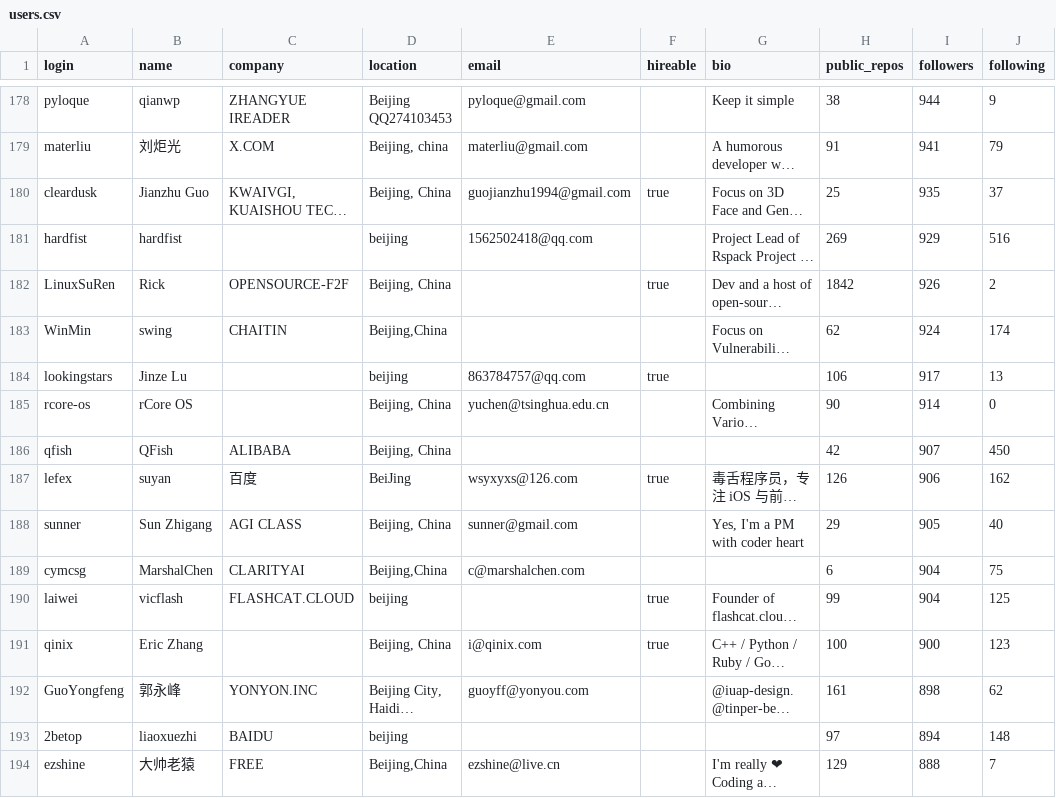
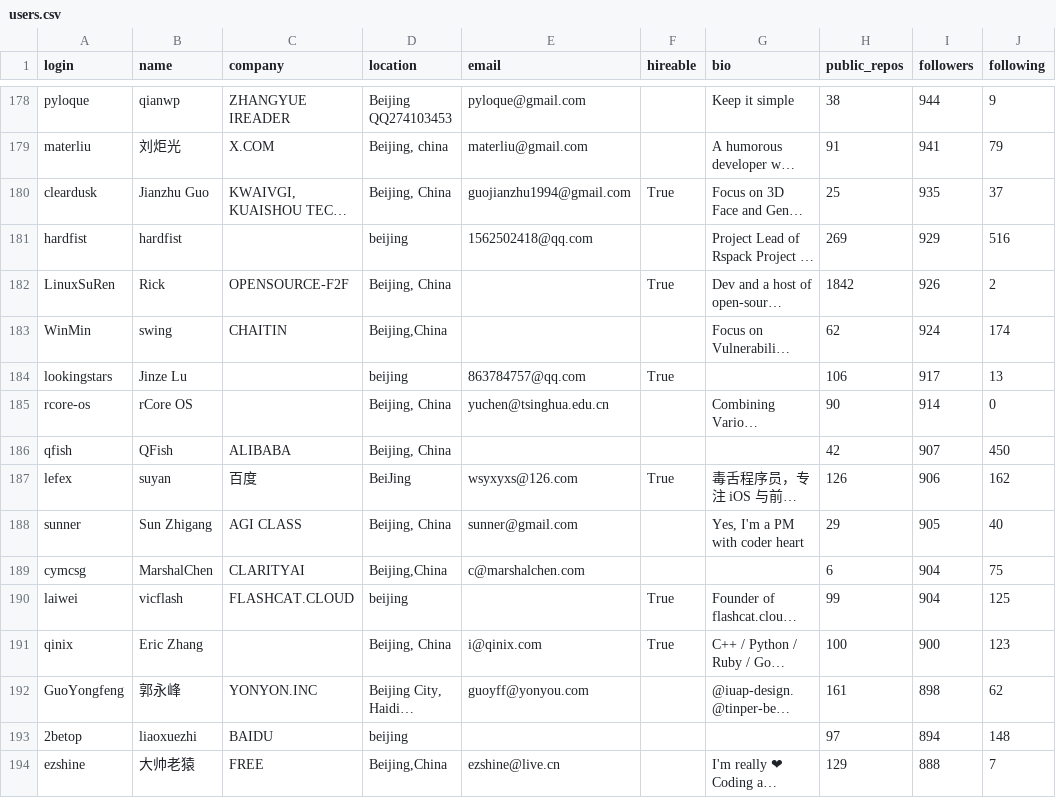
Before and after one commit to tuxdna/tds-project1, a CSV file: users.csv, drawn as a sheet; only a part is shown, gaps mark what is left out; long unchanged cells end in …; the diff covers the shown part only; the diff names each change by its address in the sheet, - before the commit and + after, or states it on an @@ line.

Commit message:
All solutions added to repo

```diff
--- a/users.csv
+++ b/users.csv
-F180 (hireable): true
+F180 (hireable): True
-F182 (hireable): true
+F182 (hireable): True
-F184 (hireable): true
+F184 (hireable): True
-F187 (hireable): true
+F187 (hireable): True
-F190:F191 (hireable): true
+F190:F191 (hireable): True
```
Also changed, not shown: 95 edited cells elsewhere in this file, 3 other files.
